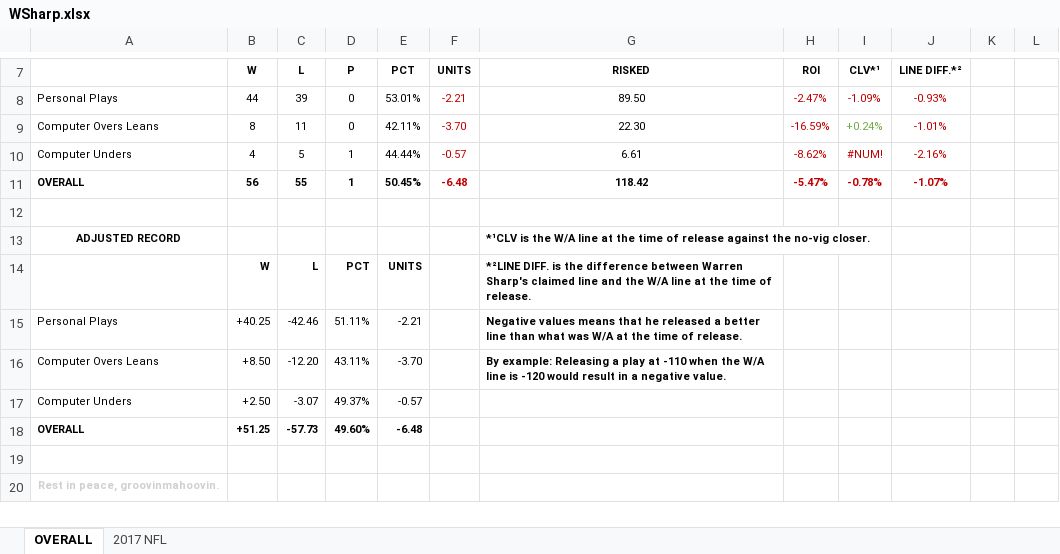
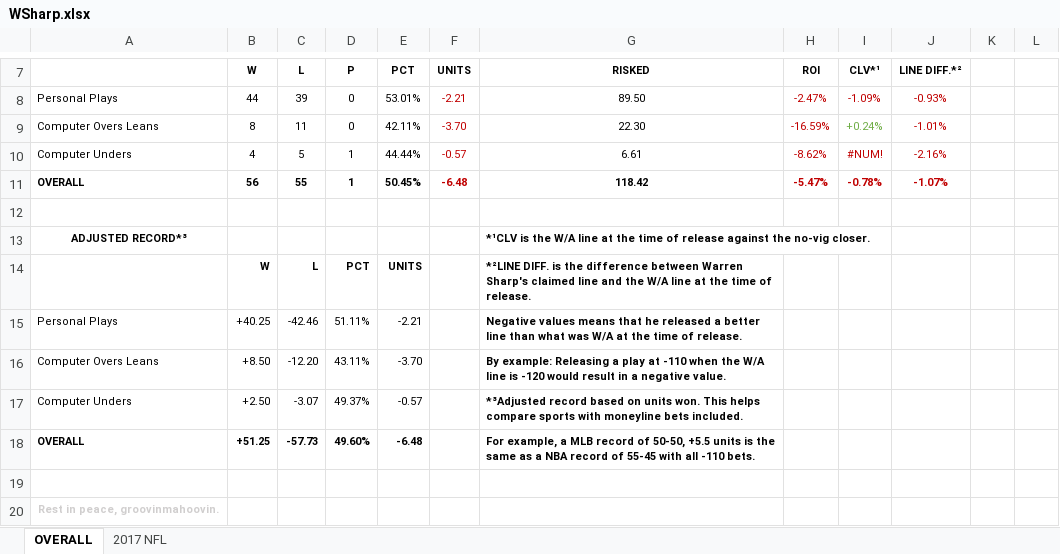
Before and after one commit to catdrink7/catdrink7.github.io, an Excel workbook: WSharp.xlsx, sheet OVERALL, drawn as a sheet; only a part is shown, gaps mark what is left out; values as stored, in another font and other column widths than the file's, no borders; charts and pictures not drawn; the diff names each change by its address in the sheet, - before the commit and + after, or states it on an @@ line.

```diff
--- a/WSharp.xlsx (sheet OVERALL)
+++ b/WSharp.xlsx (sheet OVERALL)
-A13: ADJUSTED RECORD
+A13: ADJUSTED RECORD*³
-G17 (RISKED): (empty)
+G17 (RISKED): *³Adjusted record based on units won. This helps compare sports with moneyline bets included.
-G18 (RISKED): (empty)
+G18 (RISKED): For example, a MLB record of 50-50, +5.5 units is the same as a NBA record of 55-45 with all -110 bets.
```
Also changed, not shown: sheet 2017 NFL, 3 other files.
